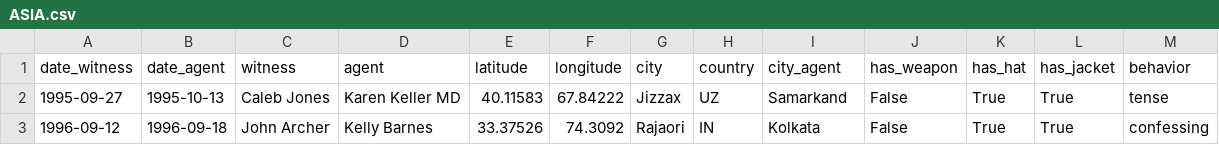
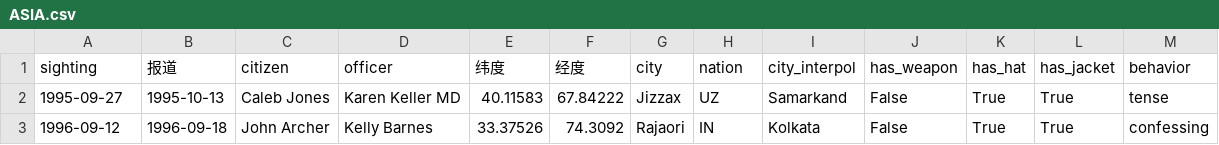
Before and after one commit to muz-javed/cascade-dbt-assessment, a CSV file: seeds/ASIA.csv, drawn as a sheet; only a part is shown; removed rows and columns are numbered as before the commit, all else as after; the diff names each change by its address in the sheet, - before the commit and + after, or states it on an @@ line.

```diff
--- a/seeds/ASIA.csv
+++ b/seeds/ASIA.csv
-row 1: date_witness | date_agent | witness | agent | latitude | longitude | city | country | city_agent | has_weapon | has_hat | has_jacket | behavior
+row 1: sighting | 报道 | citizen | officer | 纬度 | 经度 | city | nation | city_interpol | has_weapon | has_hat | has_jacket | behavior
```
Also changed, not shown: seeds/AFRICA.csv, seeds/AMERICA.csv, 5 other files.
